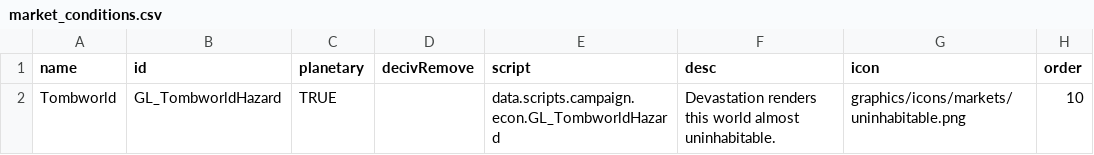
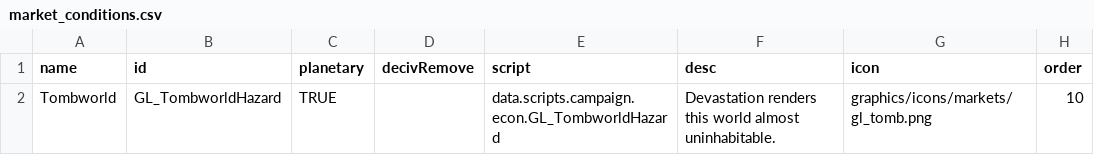
Before and after one commit to zveillette/star-sector-galo, a CSV file: data/campaign/market_conditions.csv, drawn as a sheet.

Commit message:
Spawn galo planet

```diff
--- a/data/campaign/market_conditions.csv
+++ b/data/campaign/market_conditions.csv
@@ -1,2 +1,2 @@
 name,id,planetary,decivRemove,script,desc,icon,order
-Tombworld,GL_TombworldHazard,TRUE,,data.scripts.campaign.econ.GL_TombworldHazard,Devastation renders this world almost uninhabitable.,graphics/icons/markets/uninhabitable.png,10
+Tombworld,GL_TombworldHazard,TRUE,,data.scripts.campaign.econ.GL_TombworldHazard,Devastation renders this world almost uninhabitable.,graphics/icons/markets/gl_tomb.png,10
```
Also changed, not shown: data/campaign/procgen/planet_gen_data.csv, 6 other files.
